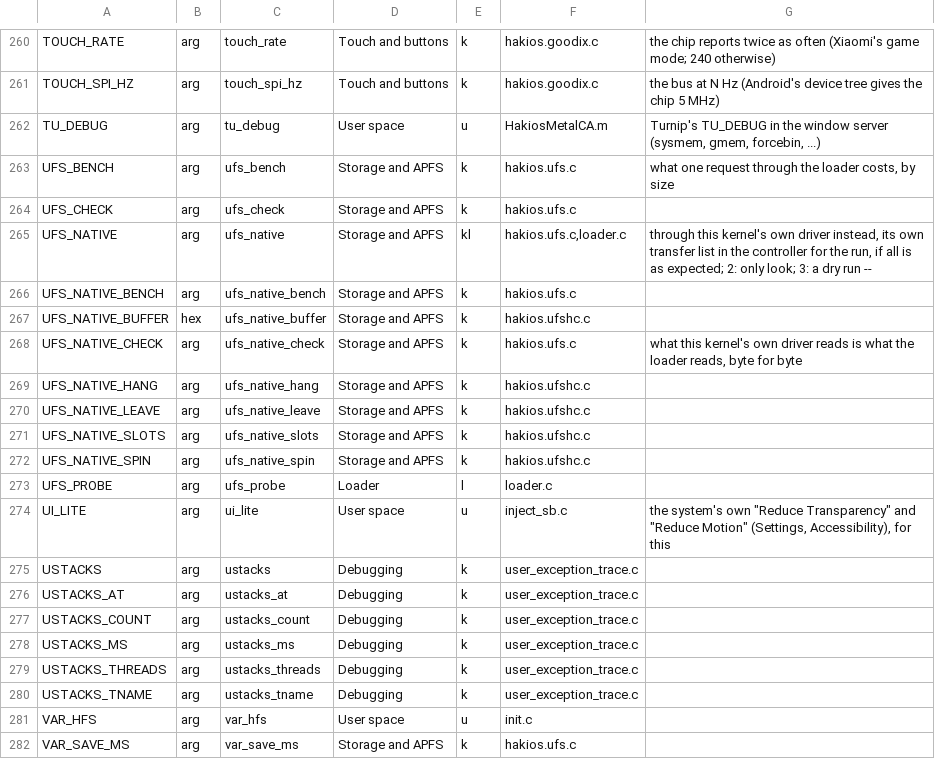
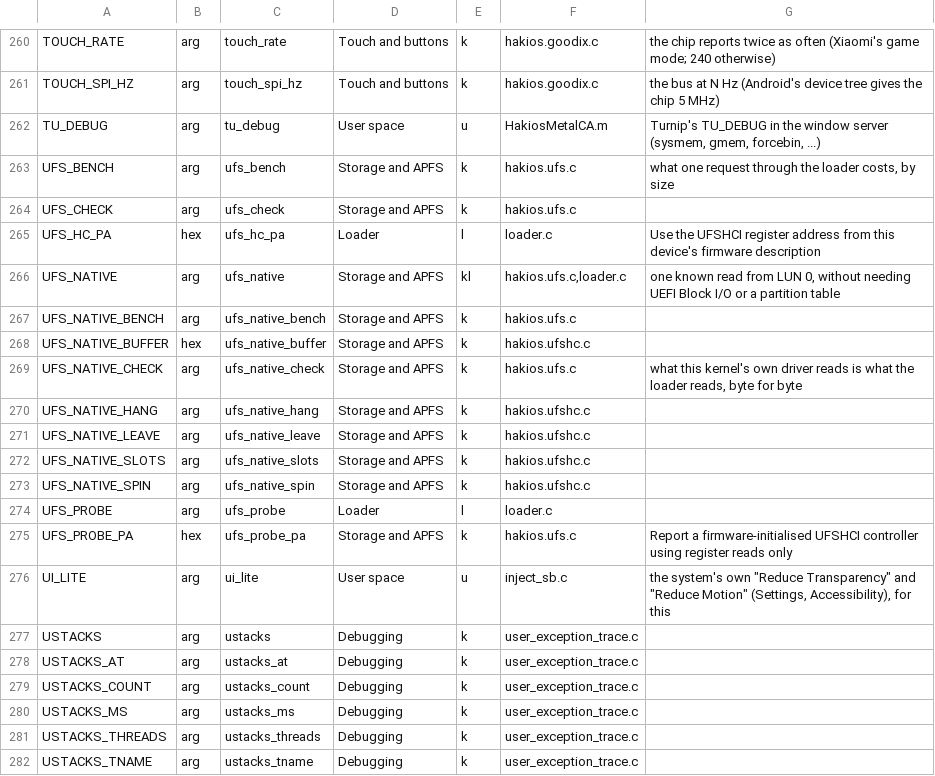
Before and after one commit to oosexgang/hakios-xnu-kernel, a TSV file: configs/symbols.tsv, drawn as a sheet; only a part is shown, gaps mark what is left out; the shorter side is filled out with more unchanged rows.

Commit message:
Adopt firmware-initialized UFS controllers safely

```diff
--- a/configs/symbols.tsv
+++ b/configs/symbols.tsv
@@ -264,3 +264,4 @@ UFS_BENCH	arg	ufs_bench	Storage and APFS	k	hakios.ufs.c	what one request through
 UFS_CHECK	arg	ufs_check	Storage and APFS	k	hakios.ufs.c	
-UFS_NATIVE	arg	ufs_native	Storage and APFS	kl	hakios.ufs.c,loader.c	through this kernel's own driver instead, its own transfer list in the controller for the run, if all is as expected; 2: only look; 3: a dry run --
+UFS_HC_PA	hex	ufs_hc_pa	Loader	l	loader.c	Use the UFSHCI register address from this device's firmware description
+UFS_NATIVE	arg	ufs_native	Storage and APFS	kl	hakios.ufs.c,loader.c	one known read from LUN 0, without needing UEFI Block I/O or a partition table
 UFS_NATIVE_BENCH	arg	ufs_native_bench	Storage and APFS	k	hakios.ufs.c	
@@ -273,2 +274,3 @@ UFS_NATIVE_SPIN	arg	ufs_native_spin	Storage and APFS	k	hakios.ufshc.c
 UFS_PROBE	arg	ufs_probe	Loader	l	loader.c	
+UFS_PROBE_PA	hex	ufs_probe_pa	Storage and APFS	k	hakios.ufs.c	Report a firmware-initialised UFSHCI controller using register reads only
 UI_LITE	arg	ui_lite	User space	u	inject_sb.c	the system's own "Reduce Transparency" and "Reduce Motion" (Settings, Accessibility), for this
```
Also changed, not shown: 11 other files.
